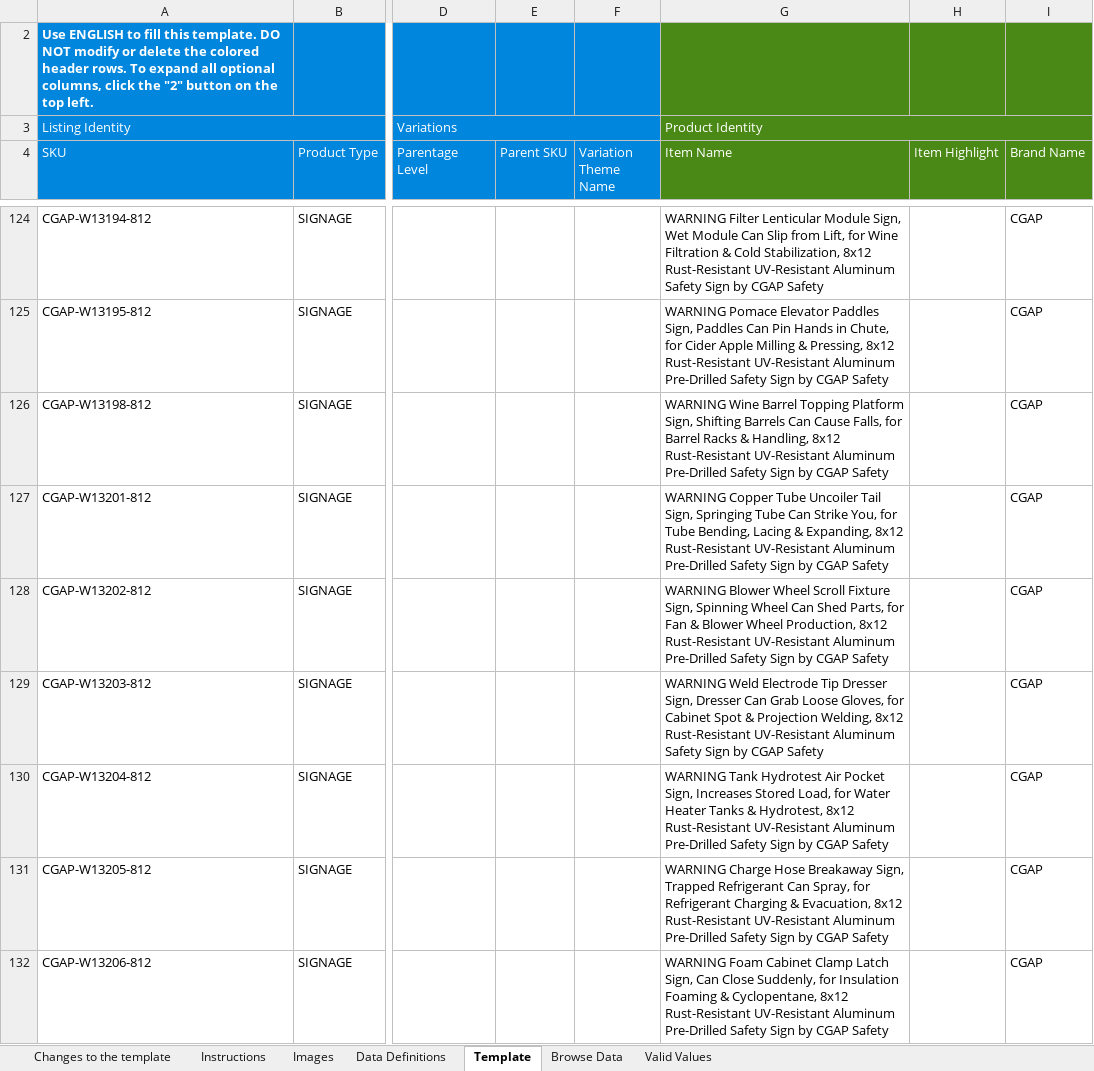
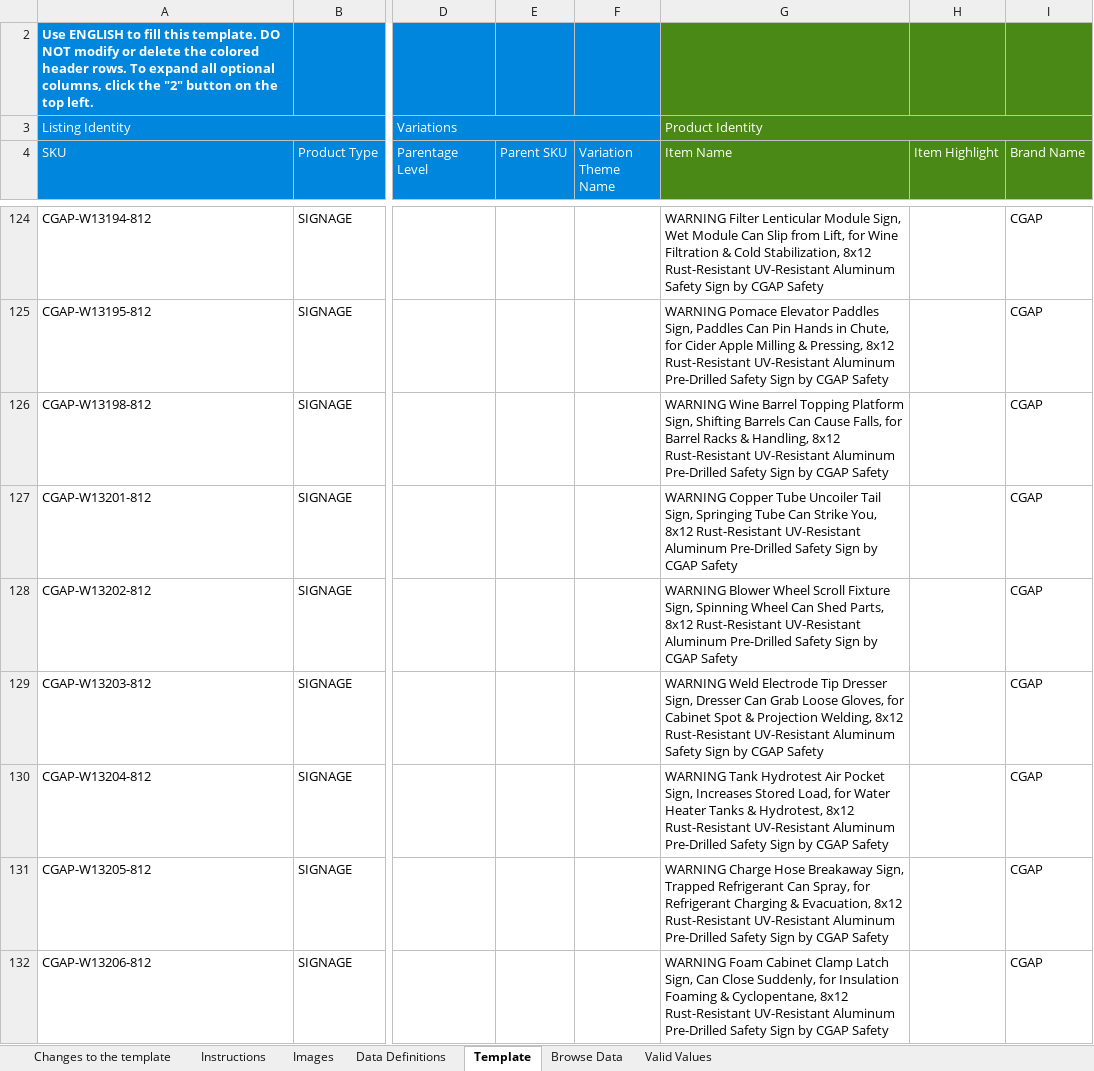
Before and after one commit to joepannell95/CGAP-CAST, an Excel workbook: newsigns/SIGNAGE_WARNING_W18_447.xlsm, sheet Template, drawn as a sheet; only a part is shown, gaps mark what is left out; values as stored, in another font and other column widths than the file's, no borders; conditional formats not drawn; the diff covers the shown part only; the diff names each change by its address in the sheet, - before the commit and + after, or states it on an @@ line.

```diff
--- a/newsigns/SIGNAGE_WARNING_W18_447.xlsm (sheet Template)
+++ b/newsigns/SIGNAGE_WARNING_W18_447.xlsm (sheet Template)
-G127 (Item Name): …Strike You, for Tube Bending, Lacing & Expanding, 8x12 Rust-Resistant…
+G127 (Item Name): …Strike You, 8x12 Rust-Resistant…
-G128 (Item Name): …Shed Parts, for Fan & Blower Wheel Production, 8x12 Rust-Resistant…
+G128 (Item Name): …Shed Parts, 8x12 Rust-Resistant…
```
Also changed, not shown: 30 edited cells elsewhere in this sheet, newsigns/SIGNAGE_WARNING_W20_751.xlsm, newsigns/SIGNAGE_WARNING_W21_751.xlsm, 5 other files.
